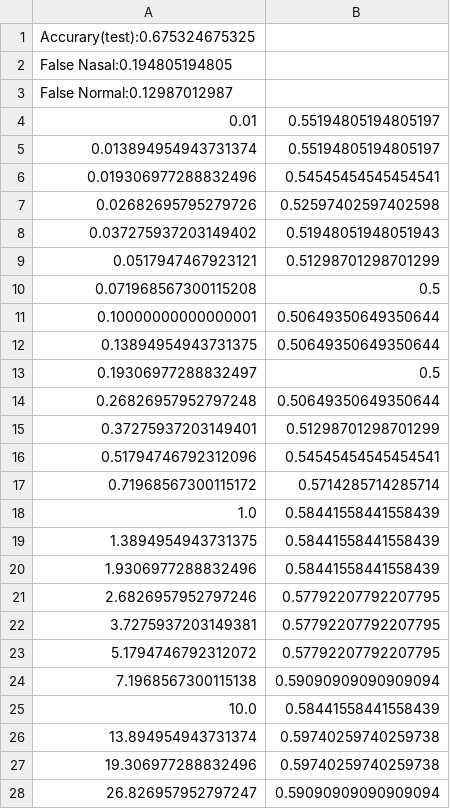
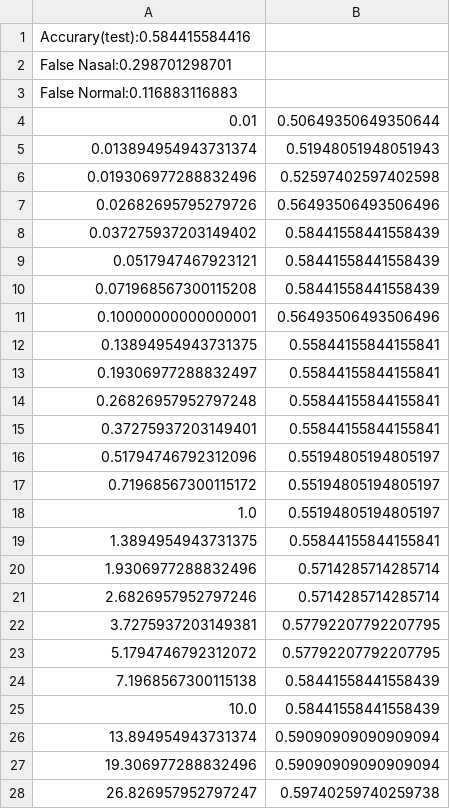
Before and after one commit to carolingfish/AutismVoicePrint, a CSV file: Results/sentence/01.csv, drawn as a sheet; only a part is shown; the diff covers the shown part only.

```diff
--- a/Results/sentence/01.csv
+++ b/Results/sentence/01.csv
@@ -1,28 +1,28 @@
-Accurary(test):0.675324675325
-False Nasal:0.194805194805
-False Normal:0.12987012987
-0.01	0.55194805194805197
-0.013894954943731374	0.55194805194805197
-0.019306977288832496	0.54545454545454541
-0.02682695795279726	0.52597402597402598
-0.037275937203149402	0.51948051948051943
-0.0517947467923121	0.51298701298701299
-0.071968567300115208	0.5
-0.10000000000000001	0.50649350649350644
-0.13894954943731375	0.50649350649350644
-0.19306977288832497	0.5
-0.26826957952797248	0.50649350649350644
-0.37275937203149401	0.51298701298701299
-0.51794746792312096	0.54545454545454541
-0.71968567300115172	0.5714285714285714
-1.0	0.58441558441558439
-1.3894954943731375	0.58441558441558439
-1.9306977288832496	0.58441558441558439
-2.6826957952797246	0.57792207792207795
+Accurary(test):0.584415584416
+False Nasal:0.298701298701
+False Normal:0.116883116883
+0.01	0.50649350649350644
+0.013894954943731374	0.51948051948051943
+0.019306977288832496	0.52597402597402598
+0.02682695795279726	0.56493506493506496
+0.037275937203149402	0.58441558441558439
+0.0517947467923121	0.58441558441558439
+0.071968567300115208	0.58441558441558439
+0.10000000000000001	0.56493506493506496
+0.13894954943731375	0.55844155844155841
+0.19306977288832497	0.55844155844155841
+0.26826957952797248	0.55844155844155841
+0.37275937203149401	0.55844155844155841
+0.51794746792312096	0.55194805194805197
+0.71968567300115172	0.55194805194805197
+1.0	0.55194805194805197
+1.3894954943731375	0.55844155844155841
+1.9306977288832496	0.5714285714285714
+2.6826957952797246	0.5714285714285714
 3.7275937203149381	0.57792207792207795
 5.1794746792312072	0.57792207792207795
-7.1968567300115138	0.59090909090909094
+7.1968567300115138	0.58441558441558439
 10.0	0.58441558441558439
-13.894954943731374	0.59740259740259738
-19.306977288832496	0.59740259740259738
-26.826957952797247	0.59090909090909094
+13.894954943731374	0.59090909090909094
+19.306977288832496	0.59090909090909094
+26.826957952797247	0.59740259740259738
```
Also changed, not shown: 25 edited cells elsewhere in this file, Results/sentence/02.csv, Results/sentence/03.csv, 3 other files.
